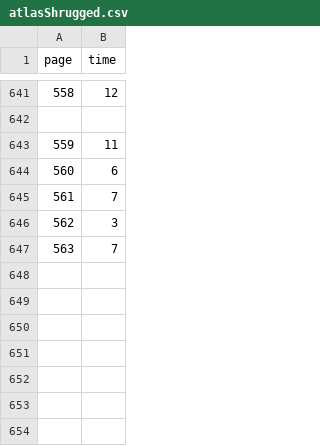
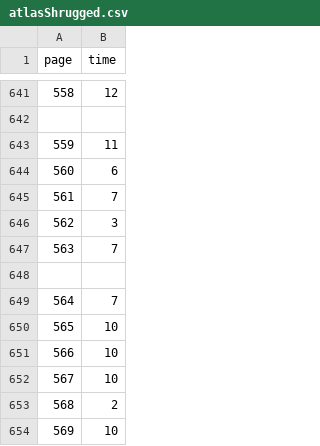
Before and after one commit to kirjs/just-some-numbers, a CSV file: atlasShrugged.csv, drawn as a sheet; only a part is shown, gaps mark what is left out.

Commit message:
2015-01-03

```diff
--- a/atlasShrugged.csv
+++ b/atlasShrugged.csv
@@ -647 +647,8 @@ page,time
 563,7
+
+564,7
+565,10
+566,10
+567,10
+568,2
+569,10
```
